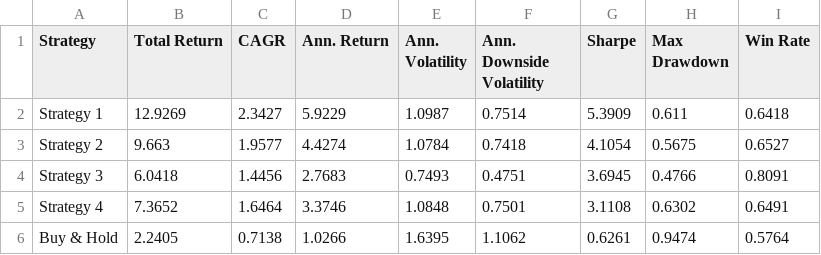
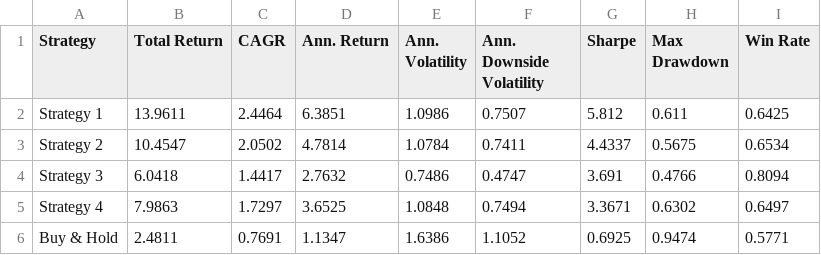
Before and after one commit to dof-studio/SPYDL1D, a CSV file: metrics.csv, drawn as a sheet.

```diff
--- a/metrics.csv
+++ b/metrics.csv
@@ -1,6 +1,6 @@
 Strategy,Total Return,CAGR,Ann. Return,Ann. Volatility,Ann. Downside Volatility,Sharpe,Max Drawdown,Win Rate
-Strategy 1,12.9269,2.3427,5.9229,1.0987,0.7514,5.3909,0.611,0.6418
-Strategy 2,9.663,1.9577,4.4274,1.0784,0.7418,4.1054,0.5675,0.6527
-Strategy 3,6.0418,1.4456,2.7683,0.7493,0.4751,3.6945,0.4766,0.8091
-Strategy 4,7.3652,1.6464,3.3746,1.0848,0.7501,3.1108,0.6302,0.6491
-Buy & Hold,2.2405,0.7138,1.0266,1.6395,1.1062,0.6261,0.9474,0.5764
+Strategy 1,13.9611,2.4464,6.3851,1.0986,0.7507,5.812,0.611,0.6425
+Strategy 2,10.4547,2.0502,4.7814,1.0784,0.7411,4.4337,0.5675,0.6534
+Strategy 3,6.0418,1.4417,2.7632,0.7486,0.4747,3.691,0.4766,0.8094
+Strategy 4,7.9863,1.7297,3.6525,1.0848,0.7494,3.3671,0.6302,0.6497
+Buy & Hold,2.4811,0.7691,1.1347,1.6386,1.1052,0.6925,0.9474,0.5771
```
Also changed, not shown: factors.csv, 1 other file.
